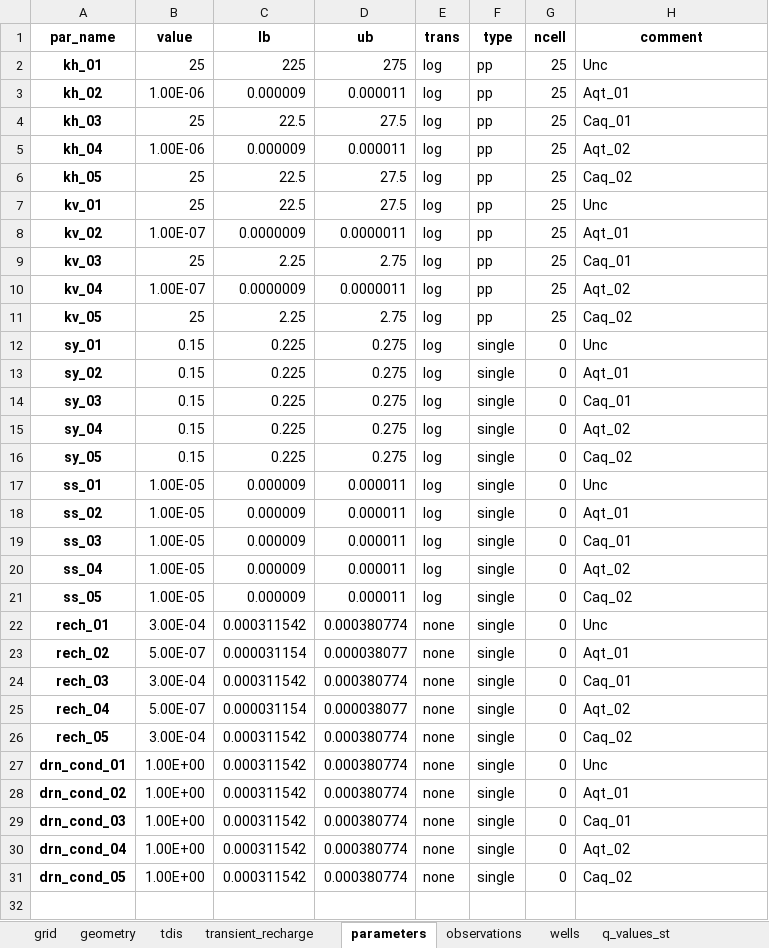
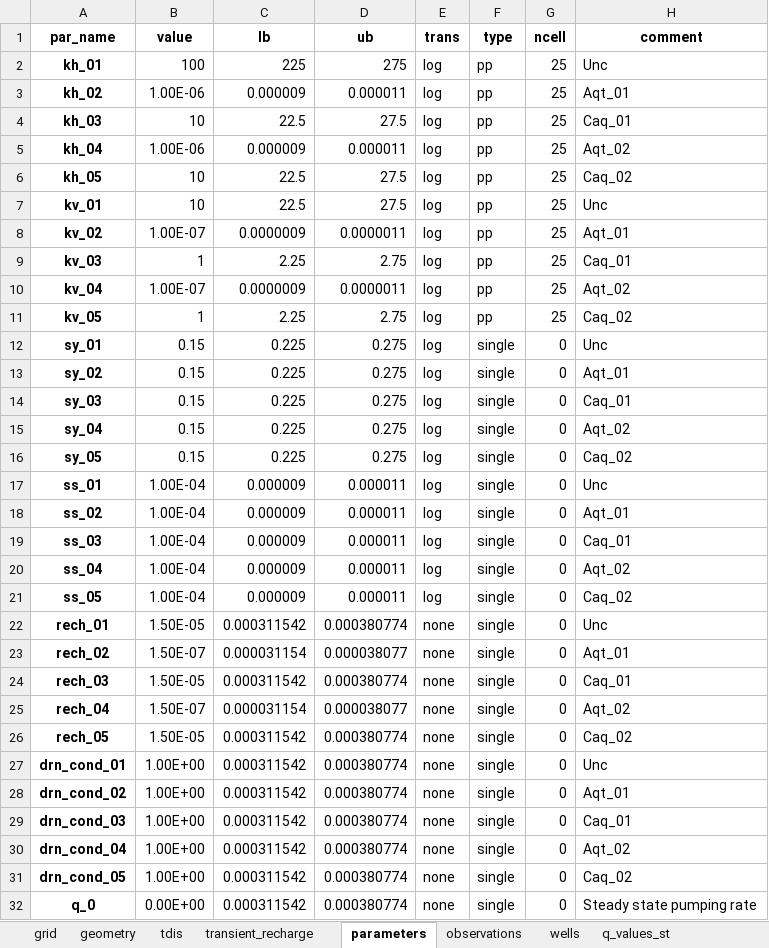
Before and after one commit to femarivera/ConfinedLab, an Excel workbook: setup.xlsx, sheet parameters, drawn as a sheet; values as stored, in another font and other column widths than the file's, no borders; the diff names each change by its address in the sheet, - before the commit and + after, or states it on an @@ line.

```diff
--- a/setup.xlsx (sheet parameters)
+++ b/setup.xlsx (sheet parameters)
-B2 (value): 25
+B2 (value): 100
-B4 (value): 25
+B4 (value): 10
-B6:B7 (value): 25
+B6:B7 (value): 10
-B9 (value): 25
+B9 (value): 1
-B11 (value): 25
+B11 (value): 1
-B17:B21 (value): 1.00E-05
+B17:B21 (value): 1.00E-04
-B22 (value): 3.00E-04
+B22 (value): 1.50E-05
-B23 (value): 5.00E-07
+B23 (value): 1.50E-07
-B24 (value): 3.00E-04
+B24 (value): 1.50E-05
-B25 (value): 5.00E-07
+B25 (value): 1.50E-07
-B26 (value): 3.00E-04
+B26 (value): 1.50E-05
+row 32: q_0 | 0.00E+00 | 0.000311542 | 0.000380774 | none | single | 0 | Steady state pumping rate
```
Also changed, not shown: sheet observations, sheet transient_recharge, sheet wells, sheet geometry, sheet tdis, 2 other files.
